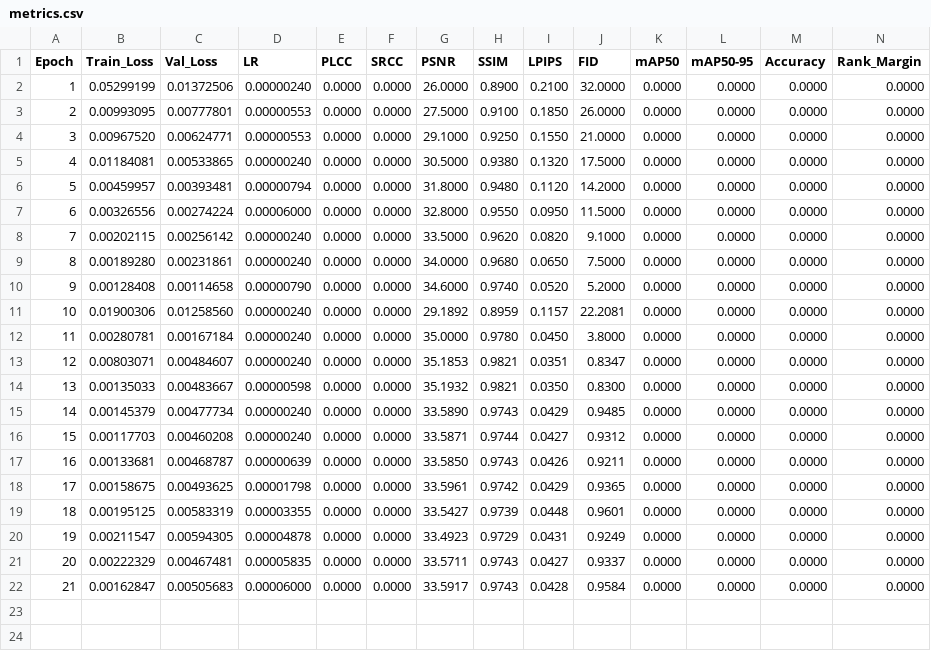
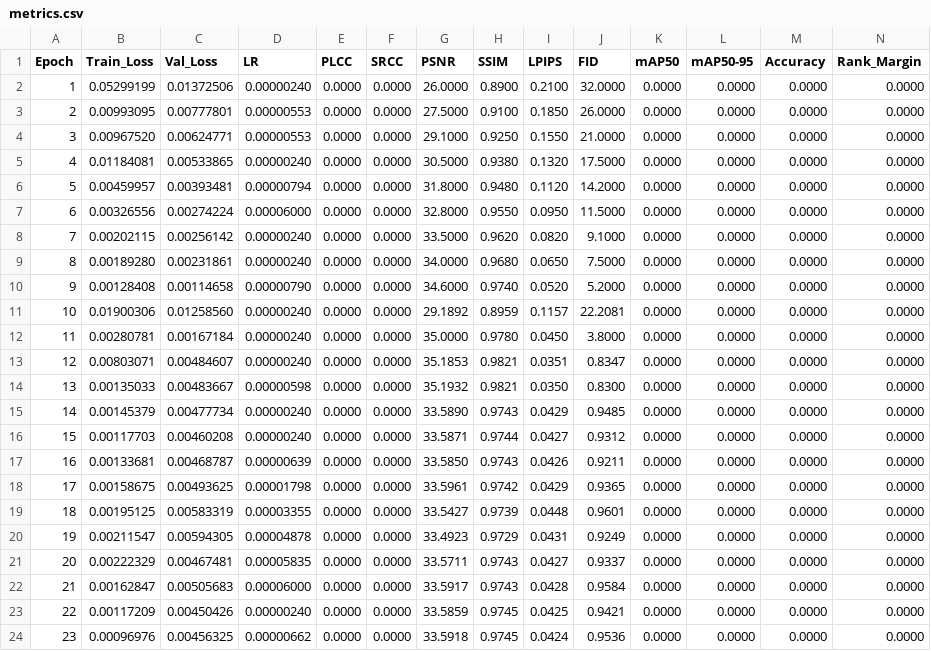
Before and after one commit to lemgenda/lemgendary-pretrained-models, a CSV file: nafnet_debluring/metrics.csv, drawn as a sheet; only a part is shown; rows hold the shown columns only; the diff names each change by its address in the sheet, - before the commit and + after, or states it on an @@ line.

Commit message:
feat: add training metrics log for NAFNet deblurring model

```diff
--- a/nafnet_debluring/metrics.csv
+++ b/nafnet_debluring/metrics.csv
+row 23: 22 | 0.00117209 | 0.00450426 | 0.00000240 | 0.0000 | 0.0000 | 33.5859 | 0.9745 | 0.0425 | 0.9421 | 0.0000 | 0.0000 | 0.0000 | 0.0000
+row 24: 23 | 0.00096976 | 0.00456325 | 0.00000662 | 0.0000 | 0.0000 | 33.5918 | 0.9745 | 0.0424 | 0.9536 | 0.0000 | 0.0000 | 0.0000 | 0.0000
```
Also changed, not shown: 3 other files.
